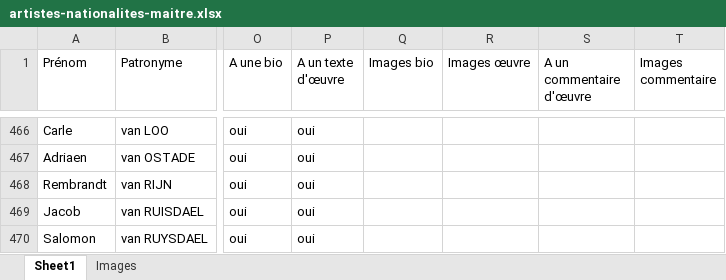
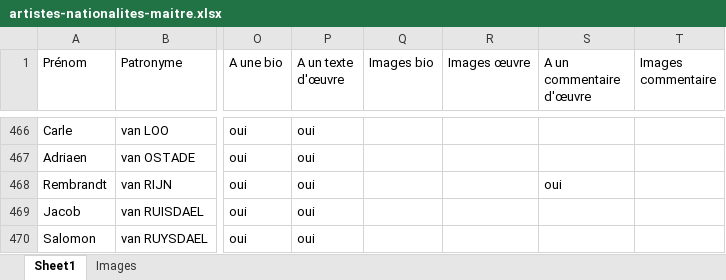
Before and after one commit to stassi-tech/art, an Excel workbook: quizzes/artistes-nationalites-maitre.xlsx, sheet Sheet1, drawn as a sheet; only a part is shown, gaps mark what is left out; values as stored, in another font and other column widths than the file's, no borders; the diff covers the shown part only; the diff names each change by its address in the sheet, - before the commit and + after, or states it on an @@ line.

```diff
--- a/quizzes/artistes-nationalites-maitre.xlsx (sheet Sheet1)
+++ b/quizzes/artistes-nationalites-maitre.xlsx (sheet Sheet1)
-S468 (A un commentaire d'œuvre): (empty)
+S468 (A un commentaire d'œuvre): oui
```
Also changed, not shown: 10 edited cells elsewhere in this sheet.
